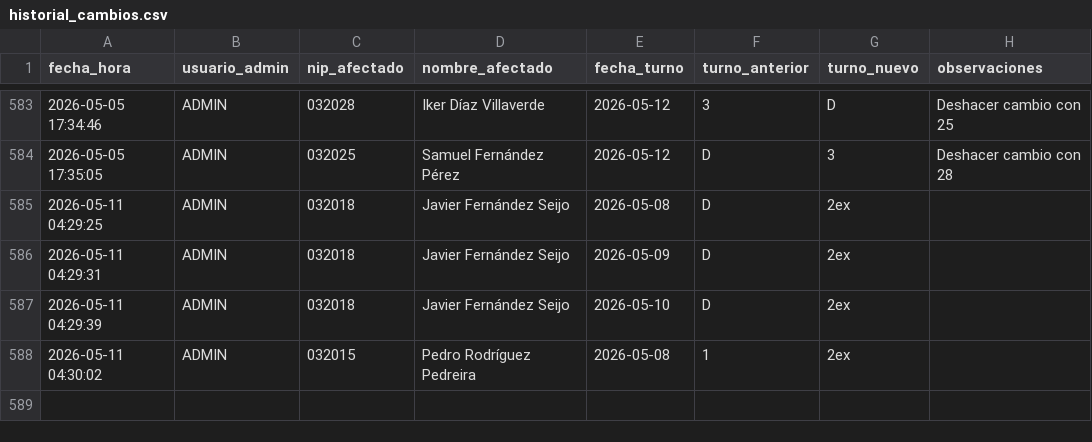
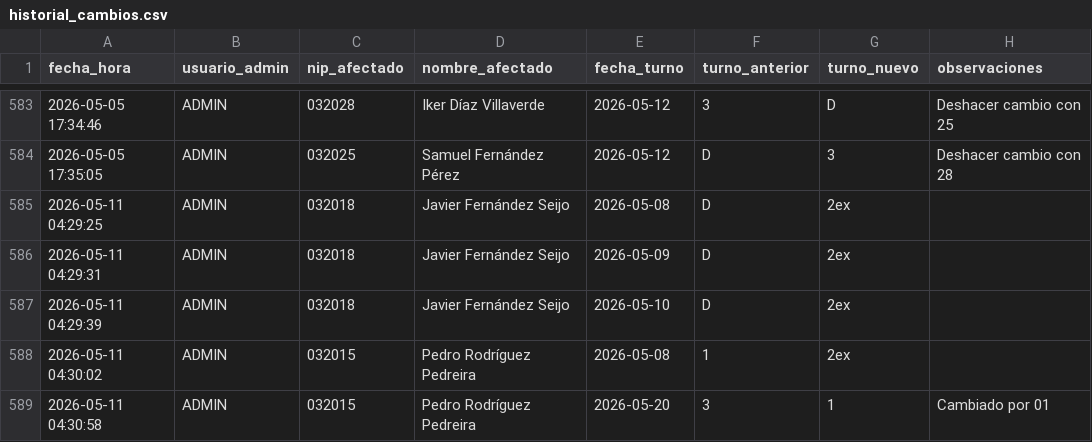
Before and after one commit to samuelfdezp-rgb/Cuadrante-2026, a CSV file: historial_cambios.csv, drawn as a sheet; only a part is shown, gaps mark what is left out.

Commit message:
Actualiza historial_cambios.csv

```diff
--- a/historial_cambios.csv
+++ b/historial_cambios.csv
@@ -588 +588,2 @@ fecha_hora,usuario_admin,nip_afectado,nombre_afectado,fecha_turno,turno_anterior
 2026-05-11 04:30:02,ADMIN,032015,Pedro Rodríguez Pedreira,2026-05-08,1,2ex,
+2026-05-11 04:30:58,ADMIN,032015,Pedro Rodríguez Pedreira,2026-05-20,3,1,Cambiado por 01
```
